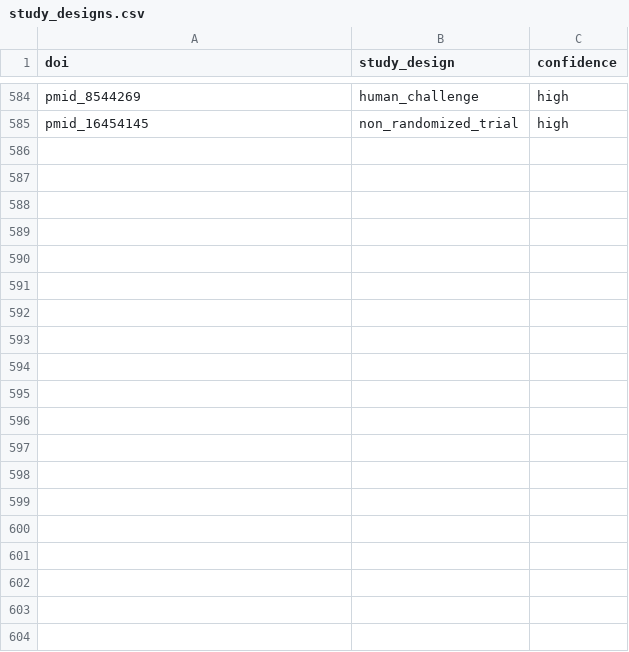
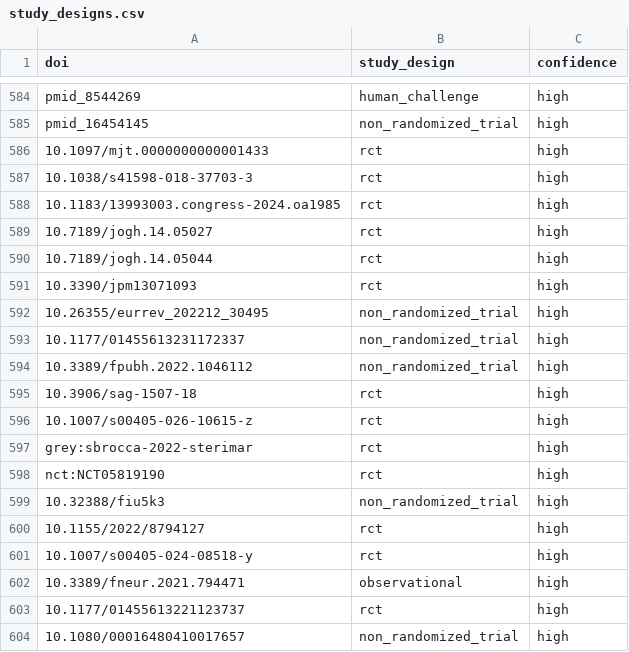
Before and after one commit to The-Metascience-Observatory/metascience-observatory-website, a CSV file: data/birds_eye_reviews/antiviral_nasal_sprays/study_designs.csv, drawn as a sheet; only a part is shown, gaps mark what is left out; the diff covers the shown part only.

```diff
--- a/data/birds_eye_reviews/antiviral_nasal_sprays/study_designs.csv
+++ b/data/birds_eye_reviews/antiviral_nasal_sprays/study_designs.csv
@@ -585 +585,20 @@ pmid_8544269,human_challenge,high
 pmid_16454145,non_randomized_trial,high
+10.1097/mjt.0000000000001433,rct,high
+10.1038/s41598-018-37703-3,rct,high
+10.1183/13993003.congress-2024.oa1985,rct,high
+10.7189/jogh.14.05027,rct,high
+10.7189/jogh.14.05044,rct,high
+10.3390/jpm13071093,rct,high
+10.26355/eurrev_202212_30495,non_randomized_trial,high
+10.1177/01455613231172337,non_randomized_trial,high
+10.3389/fpubh.2022.1046112,non_randomized_trial,high
+10.3906/sag-1507-18,rct,high
+10.1007/s00405-026-10615-z,rct,high
+grey:sbrocca-2022-sterimar,rct,high
+nct:NCT05819190,rct,high
+10.32388/fiu5k3,non_randomized_trial,high
+10.1155/2022/8794127,rct,high
+10.1007/s00405-024-08518-y,rct,high
+10.3389/fneur.2021.794471,observational,high
+10.1177/01455613221123737,rct,high
+10.1080/00016480410017657,non_randomized_trial,high
```
Also changed, not shown: 18 added rows elsewhere in this file, data/birds_eye_reviews/antiviral_nasal_sprays/indications.csv, data/birds_eye_reviews/antiviral_nasal_sprays/spray_types.csv, 8 other files.
